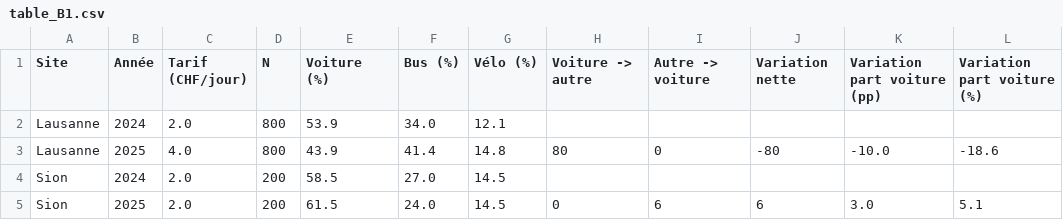
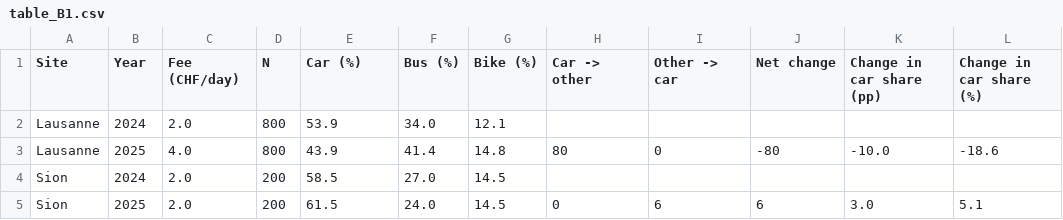
Before and after one commit to AndrewEberhardt/Public_Policy_Project, a CSV file: output/tables/table_B1.csv, drawn as a sheet.

```diff
--- a/output/tables/table_B1.csv
+++ b/output/tables/table_B1.csv
@@ -1,2 +1,2 @@
-Site,Année,Tarif (CHF/jour),N,Voiture (%),Bus (%),Vélo (%),Voiture -> autre,Autre -> voiture,Variation nette,Variation part voiture (pp),Variation part voiture (%)
+Site,Year,Fee (CHF/day),N,Car (%),Bus (%),Bike (%),Car -> other,Other -> car,Net change,Change in car share (pp),Change in car share (%)
 Lausanne,2024,2.0,800,53.9,34.0,12.1,,,,,
```
Also changed, not shown: output/tables/table_A1.csv, output/tables/table_C3.csv, 45 other files.
